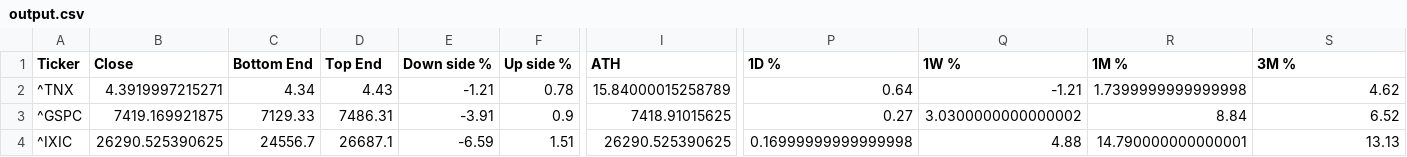
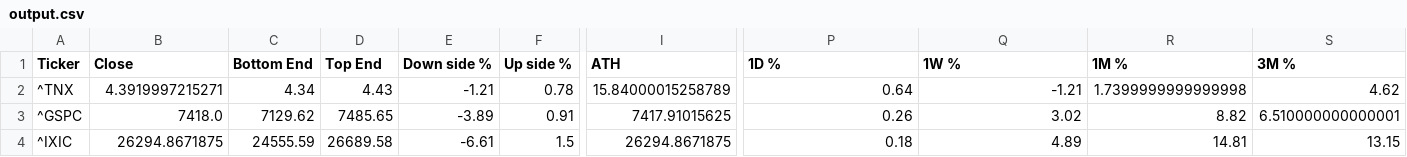
Before and after one commit to dchebows/HE-analysis-pipeline, a CSV file: output.csv, drawn as a sheet; only a part is shown, gaps mark what is left out; the diff covers the shown part only; the diff names each change by its address in the sheet, - before the commit and + after, or states it on an @@ line.

```diff
--- a/output.csv
+++ b/output.csv
-B3 (Close): 7419.169921875
+B3 (Close): 7418.0
-C3 (Bottom End): 7129.33
+C3 (Bottom End): 7129.62
-D3 (Top End): 7486.31
+D3 (Top End): 7485.65
-E3 (Down side %): -3.91
+E3 (Down side %): -3.89
-F3 (Up side %): 0.9
+F3 (Up side %): 0.91
-I3 (ATH): 7418.91015625
+I3 (ATH): 7417.91015625
-P3 (1D %): 0.27
+P3 (1D %): 0.26
-Q3 (1W %): 3.0300000000000002
+Q3 (1W %): 3.02
-R3 (1M %): 8.84
+R3 (1M %): 8.82
-S3 (3M %): 6.52
+S3 (3M %): 6.510000000000001
-B4 (Close): 26290.525390625
+B4 (Close): 26294.8671875
-C4 (Bottom End): 24556.7
+C4 (Bottom End): 24555.59
-D4 (Top End): 26687.1
+D4 (Top End): 26689.58
-E4 (Down side %): -6.59
+E4 (Down side %): -6.61
-F4 (Up side %): 1.51
+F4 (Up side %): 1.5
-I4 (ATH): 26290.525390625
+I4 (ATH): 26294.8671875
-P4 (1D %): 0.16999999999999998
+P4 (1D %): 0.18
-Q4 (1W %): 4.88
+Q4 (1W %): 4.89
-R4 (1M %): 14.790000000000001
+R4 (1M %): 14.81
-S4 (3M %): 13.13
+S4 (3M %): 13.15
```
Also changed, not shown: 157 edited cells elsewhere in this file, 1 other file.
